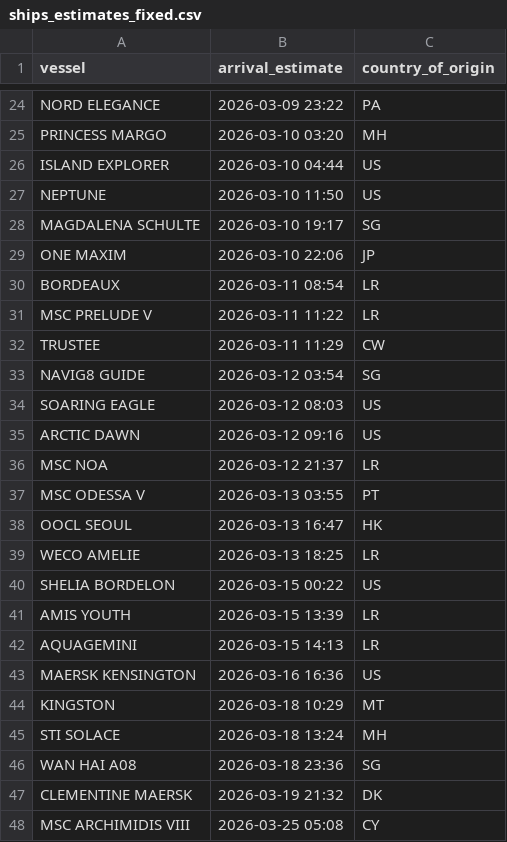
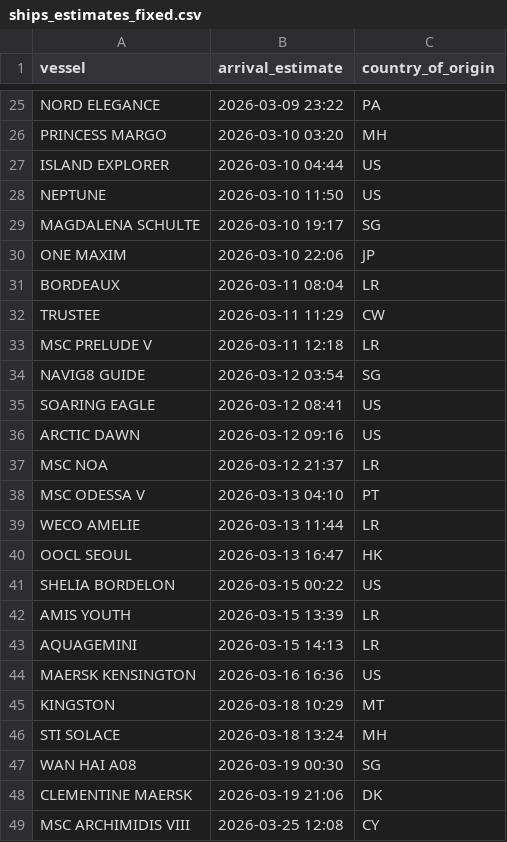
Before and after one commit to natalierjonas/FOC_NYC, a CSV file: ships_estimates_fixed.csv, drawn as a sheet; only a part is shown, gaps mark what is left out; the diff covers the shown part only.

```diff
--- a/ships_estimates_fixed.csv
+++ b/ships_estimates_fixed.csv
@@ -29,12 +30,12 @@ MAGDALENA SCHULTE,2026-03-10 19:17,SG
 ONE MAXIM,2026-03-10 22:06,JP
-BORDEAUX,2026-03-11 08:54,LR
-MSC PRELUDE V,2026-03-11 11:22,LR
+BORDEAUX,2026-03-11 08:04,LR
 TRUSTEE,2026-03-11 11:29,CW
+MSC PRELUDE V,2026-03-11 12:18,LR
 NAVIG8 GUIDE,2026-03-12 03:54,SG
-SOARING EAGLE,2026-03-12 08:03,US
+SOARING EAGLE,2026-03-12 08:41,US
 ARCTIC DAWN,2026-03-12 09:16,US
 MSC NOA,2026-03-12 21:37,LR
-MSC ODESSA V,2026-03-13 03:55,PT
+MSC ODESSA V,2026-03-13 04:10,PT
+WECO AMELIE,2026-03-13 11:44,LR
 OOCL SEOUL,2026-03-13 16:47,HK
-WECO AMELIE,2026-03-13 18:25,LR
 SHELIA BORDELON,2026-03-15 00:22,US
@@ -45,4 +46,4 @@ KINGSTON,2026-03-18 10:29,MT
 STI SOLACE,2026-03-18 13:24,MH
-WAN HAI A08,2026-03-18 23:36,SG
-CLEMENTINE MAERSK,2026-03-19 21:32,DK
-MSC ARCHIMIDIS VIII,2026-03-25 05:08,CY
+WAN HAI A08,2026-03-19 00:30,SG
+CLEMENTINE MAERSK,2026-03-19 21:06,DK
+MSC ARCHIMIDIS VIII,2026-03-25 12:08,CY
```
Also changed, not shown: 2 added rows, 1 removed row and 5 edited cells elsewhere in this file, filtered_ships.csv.
